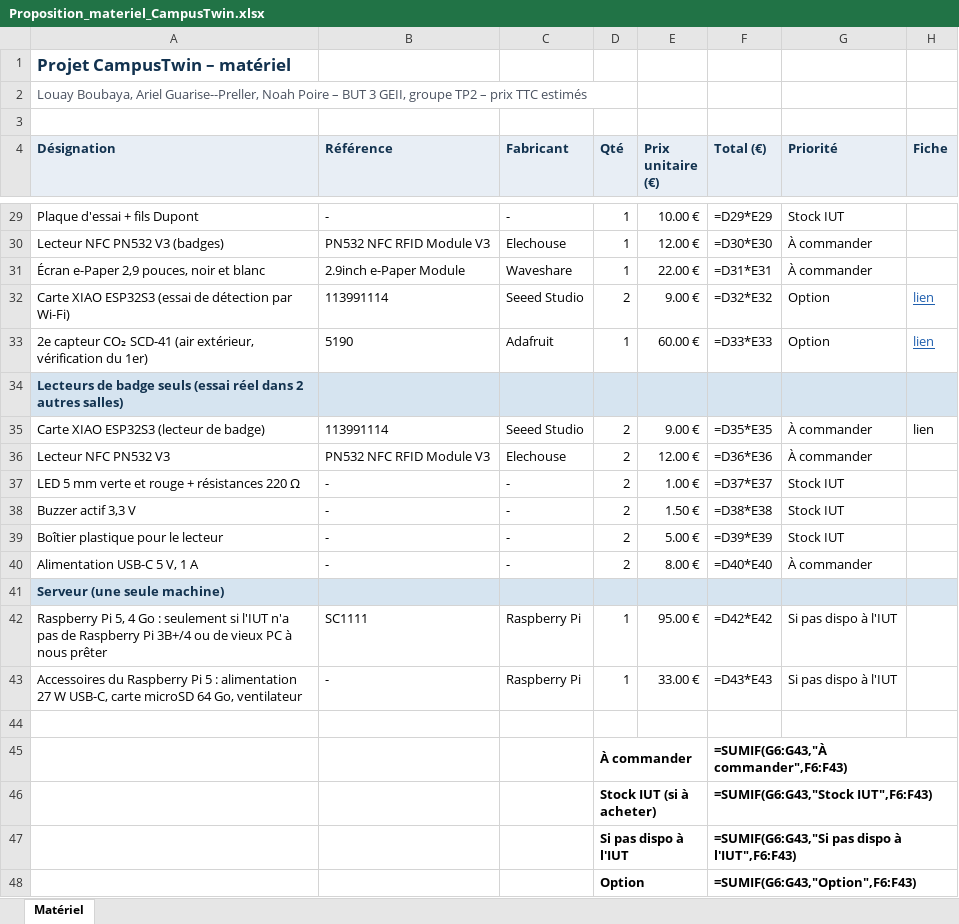
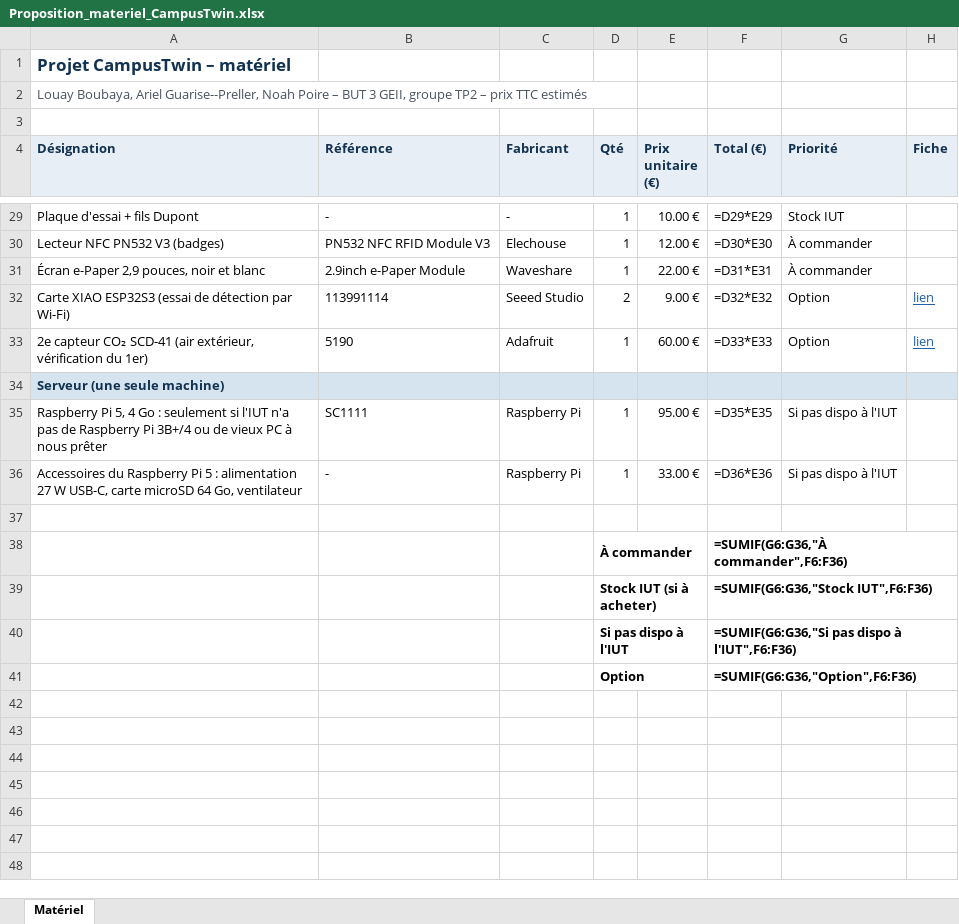
Before and after one commit to Non0974/IUT_de_demain, an Excel workbook: provisoire/docs/Proposition_materiel_CampusTwin.xlsx, sheet Matériel, drawn as a sheet; only a part is shown, gaps mark what is left out; values as stored, in another font and other column widths than the file's, no borders; formulas without a stored value are shown as written; removed rows and columns are numbered as before the commit, all else as after; the diff names each change by its address in the sheet, - before the commit and + after, or states it on an @@ line.

```diff
--- a/provisoire/docs/Proposition_materiel_CampusTwin.xlsx (sheet Matériel)
+++ b/provisoire/docs/Proposition_materiel_CampusTwin.xlsx (sheet Matériel)
-row 34: Lecteurs de badge seuls (essai réel dans 2 autres salles)
-row 35: Carte XIAO ESP32S3 (lecteur de badge) | 113991114 | Seeed Studio | 2 | 9.00 € | =D35*E35 | À commander | lien
-row 36: Lecteur NFC PN532 V3 | PN532 NFC RFID Module V3 | Elechouse | 2 | 12.00 € | =D36*E36 | À commander
-row 37: LED 5 mm verte et rouge + résistances 220 Ω | - | - | 2 | 1.00 € | =D37*E37 | Stock IUT
-row 38: Buzzer actif 3,3 V | - | - | 2 | 1.50 € | =D38*E38 | Stock IUT
-row 39: Boîtier plastique pour le lecteur | - | - | 2 | 5.00 € | =D39*E39 | Stock IUT
-row 40: Alimentation USB-C 5 V, 1 A | - | - | 2 | 8.00 € | =D40*E40 | À commander
-F35 (Total (€)): =D42*E42
+F35 (Total (€)): =D35*E35
-F36 (Total (€)): =D43*E43
+F36 (Total (€)): =D36*E36
-F38 (Total (€)): =SUMIF(G6:G43,"À commander",F6:F43)
+F38 (Total (€)): =SUMIF(G6:G36,"À commander",F6:F36)
-F39 (Total (€)): =SUMIF(G6:G43,"Stock IUT",F6:F43)
+F39 (Total (€)): =SUMIF(G6:G36,"Stock IUT",F6:F36)
-F40 (Total (€)): =SUMIF(G6:G43,"Si pas dispo à l'IUT",F6:F43)
+F40 (Total (€)): =SUMIF(G6:G36,"Si pas dispo à l'IUT",F6:F36)
-F41 (Total (€)): =SUMIF(G6:G43,"Option",F6:F43)
+F41 (Total (€)): =SUMIF(G6:G36,"Option",F6:F36)
```
Also changed, not shown: 1 other file.
